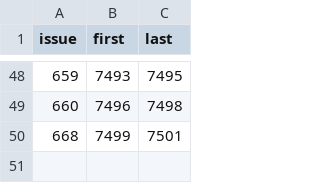
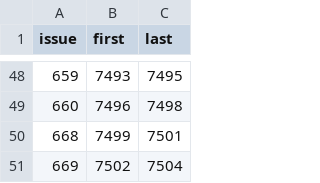
Before and after one commit to Bolebey/openbfme-godot, a TSV file: docs/stops.d/RESERVED.tsv, drawn as a sheet; only a part is shown, gaps mark what is left out.

```diff
--- a/docs/stops.d/RESERVED.tsv
+++ b/docs/stops.d/RESERVED.tsv
@@ -50 +50,2 @@ issue	first	last
 668	7499	7501
+669	7502	7504
```
Also changed, not shown: 1 other file.
